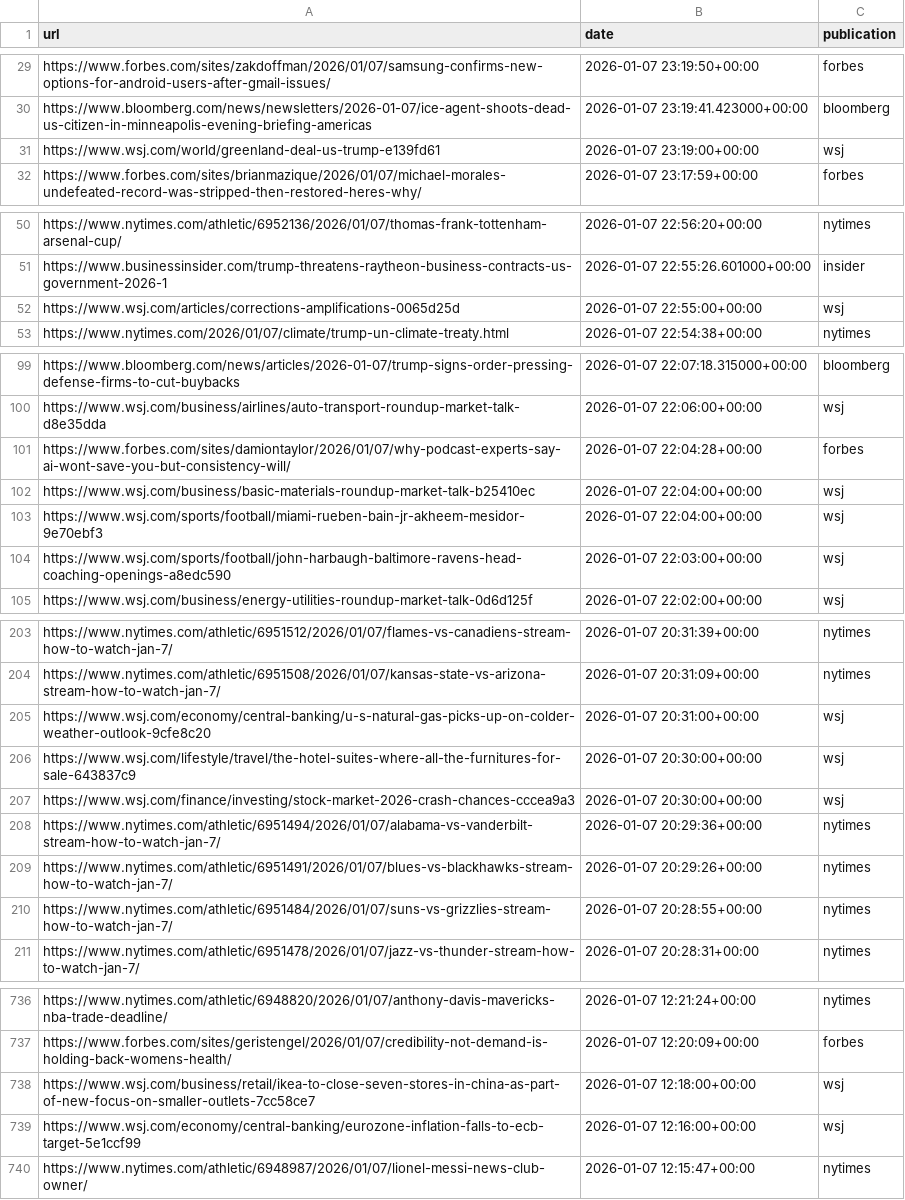
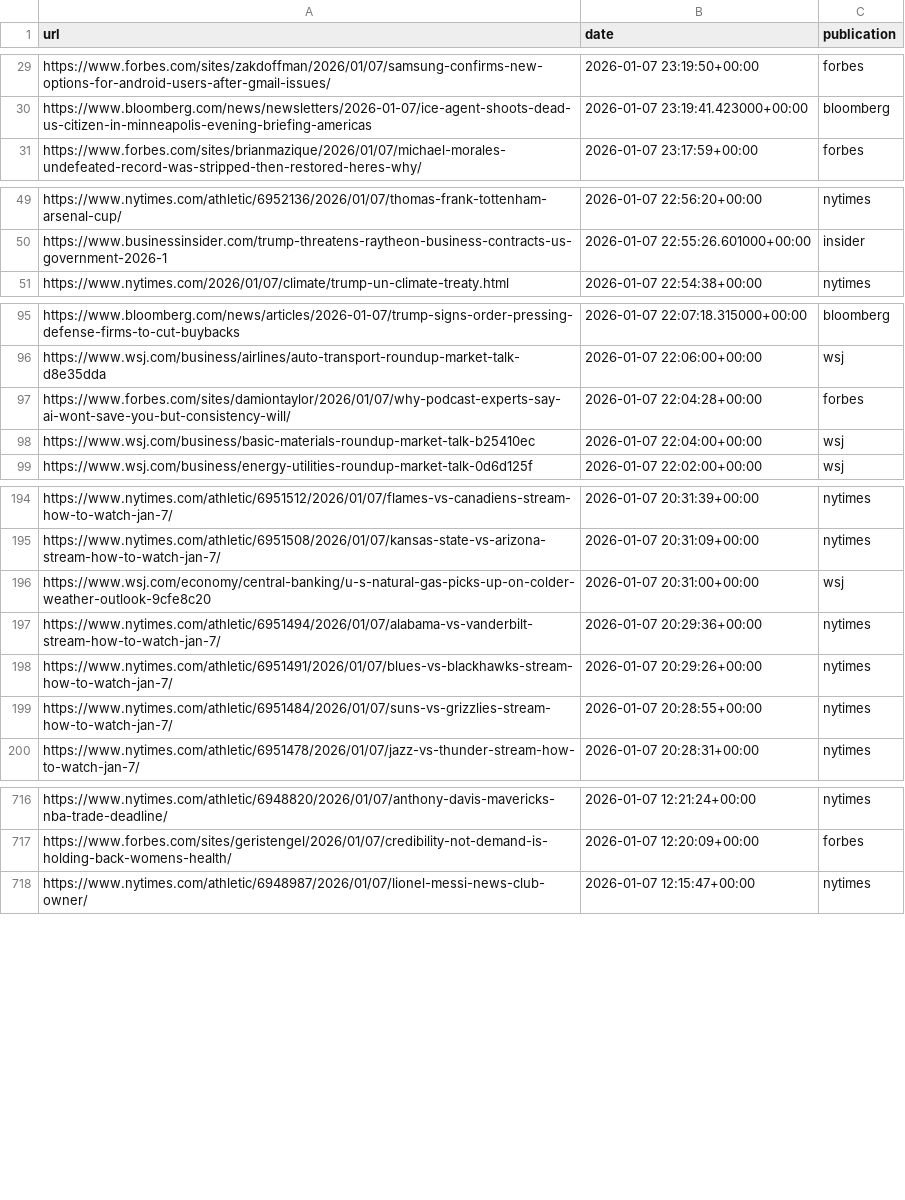
Before and after one commit to seo-detective/sitemap-tracker, a CSV file: data/daily/2026-01-07.csv, drawn as a sheet; only a part is shown, gaps mark what is left out; removed rows and columns are numbered as before the commit, all else as after; the diff covers the shown part only; the diff names each change by its address in the sheet, - before the commit and + after, or states it on an @@ line.

```diff
--- a/data/daily/2026-01-07.csv
+++ b/data/daily/2026-01-07.csv
-row 31: https://www.wsj.com/world/greenland-deal-us-trump-e139fd61 | 2026-01-07 23:19:00+00:00 | wsj
-row 52: https://www.wsj.com/articles/corrections-amplifications-0065d25d | 2026-01-07 22:55:00+00:00 | wsj
-row 103: https://www.wsj.com/sports/football/miami-rueben-bain-jr-akheem-mesidor-9e70ebf3 | 2026-01-07 22:04:00+00:00 | wsj
-row 104: https://www.wsj.com/sports/football/john-harbaugh-baltimore-ravens-head-coaching-openings-a8edc590 | 2026-01-07 22:03:00+00:00 | wsj
-row 206: https://www.wsj.com/lifestyle/travel/the-hotel-suites-where-all-the-furnitures-for-sale-643837c9 | 2026-01-07 20:30:00+00:00 | wsj
-row 207: https://www.wsj.com/finance/investing/stock-market-2026-crash-chances-cccea9a3 | 2026-01-07 20:30:00+00:00 | wsj
-row 738: https://www.wsj.com/business/retail/ikea-to-close-seven-stores-in-china-as-part-of-new-focus-on-smaller-outlets-7cc58ce7 | 2026-01-07 12:18:00+00:00 | wsj
-row 739: https://www.wsj.com/economy/central-banking/eurozone-inflation-falls-to-ecb-target-5e1ccf99 | 2026-01-07 12:16:00+00:00 | wsj
```
Also changed, not shown: 15 removed rows and 1 moved row elsewhere in this file, data/daily/2025-12-18.csv, data/daily/2025-12-19.csv, 6 other files.
